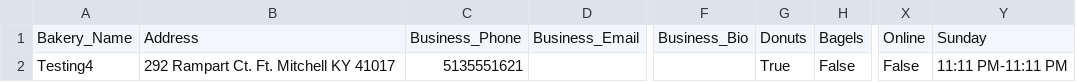
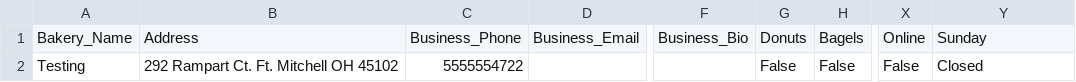
Before and after one commit to Maison-A/GCRBA, a CSV file: CSV_Folder/Bakery.csv, drawn as a sheet; only a part is shown, gaps mark what is left out; the diff names each change by its address in the sheet, - before the commit and + after, or states it on an @@ line.

```diff
--- a/CSV_Folder/Bakery.csv
+++ b/CSV_Folder/Bakery.csv
-A2: Testing4
+A2: Testing
-B2: 292 Rampart Ct. Ft. Mitchell KY 41017
+B2: 292 Rampart Ct. Ft. Mitchell OH 45102
-C2: 5135551621
+C2: 5555554722
-G2: True
+G2: False
-Y2: 11:11 PM-11:11 PM
+Y2: Closed
```
Also changed, not shown: 3 other files.
